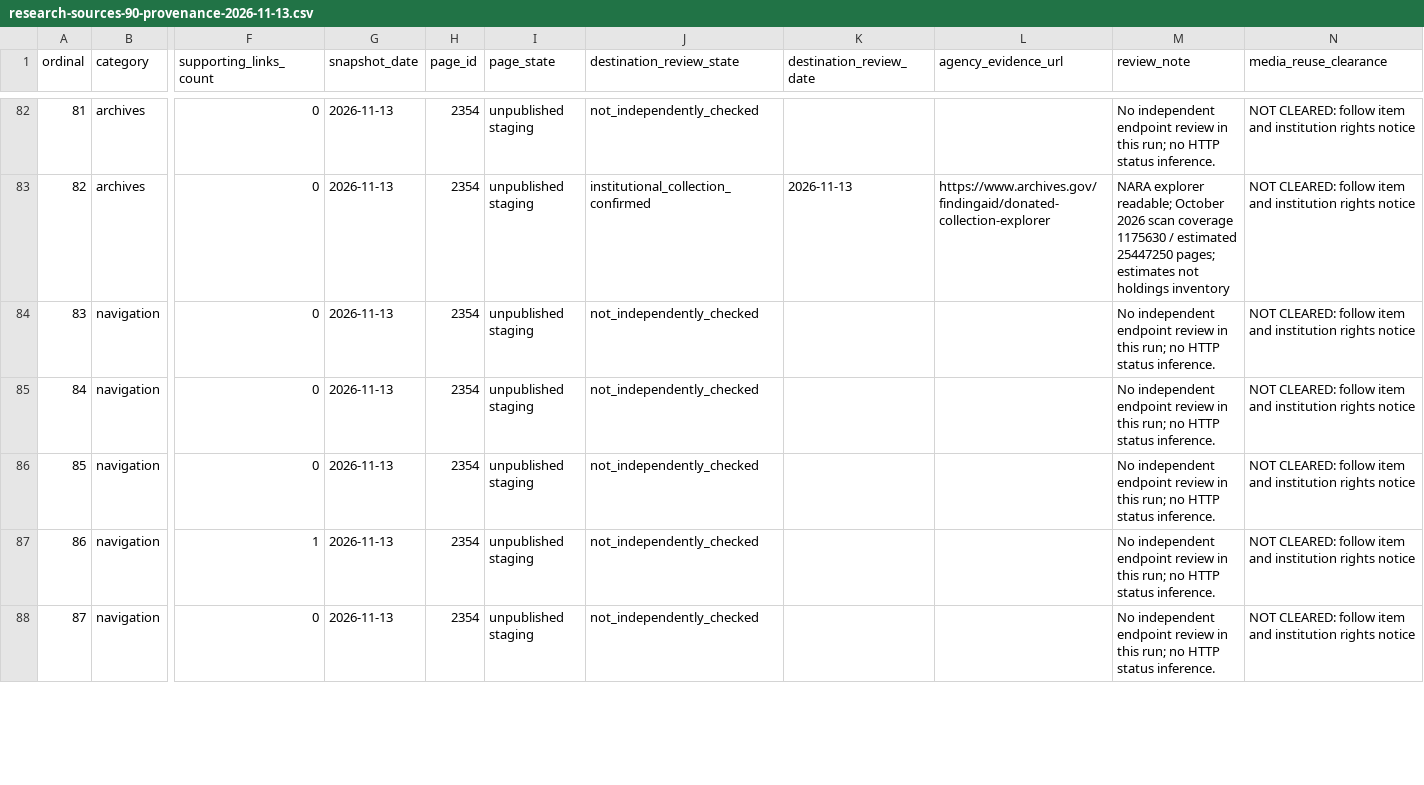
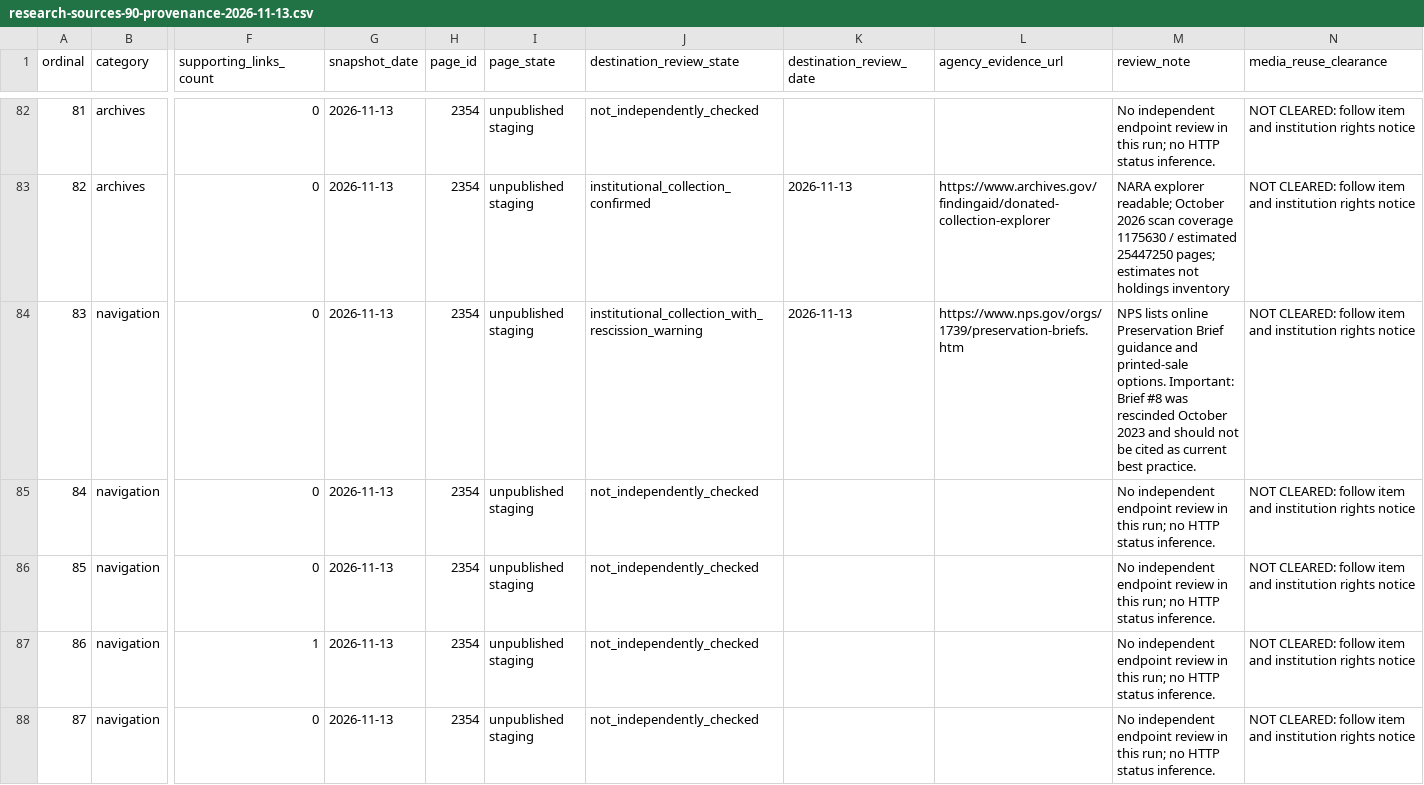
Before and after one commit to finalvestigestudios/final-vestige-site-layer, a CSV file: docs/editorial/library/research-sources-90-provenance-2026-11-13.csv, drawn as a sheet; only a part is shown, gaps mark what is left out; the diff covers the shown part only; the diff names each change by its address in the sheet, - before the commit and + after, or states it on an @@ line.

Commit message:
docs(library): independently review 20 source routes with access and provenance caveats

```diff
--- a/docs/editorial/library/research-sources-90-provenance-2026-11-13.csv
+++ b/docs/editorial/library/research-sources-90-provenance-2026-11-13.csv
-J84 (destination_review_state): not_independently_checked
+J84 (destination_review_state): institutional_collection_with_rescission_warning
-K84 (destination_review_date): (empty)
+K84 (destination_review_date): 2026-11-13
-L84 (agency_evidence_url): (empty)
+L84 (agency_evidence_url): https://www.nps.gov/orgs/1739/preservation-briefs.htm
-M84 (review_note): No independent endpoint review in this run; no HTTP status inference.
+M84 (review_note): NPS lists online Preservation Brief guidance and printed-sale options. Important: Brief #8 was rescinded October 2023 and should not be cited as current best practice.
```
Also changed, not shown: 76 edited cells elsewhere in this file.
